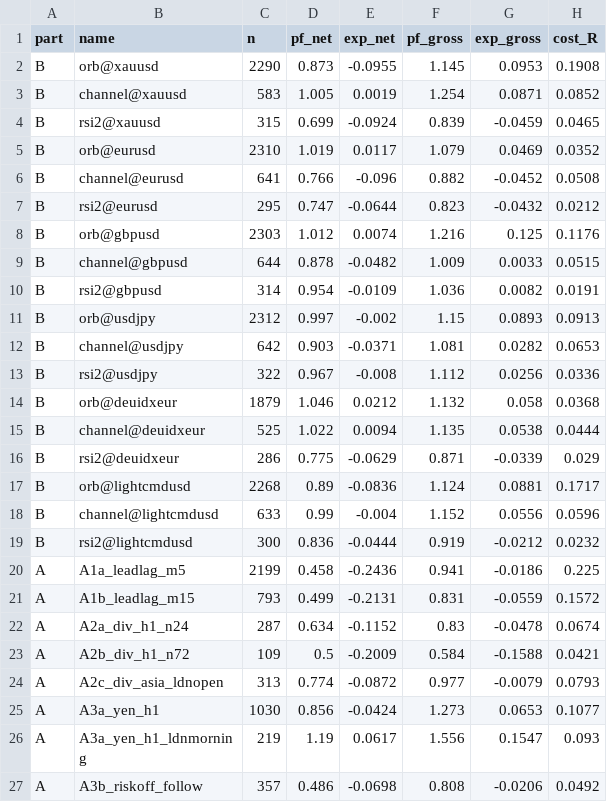
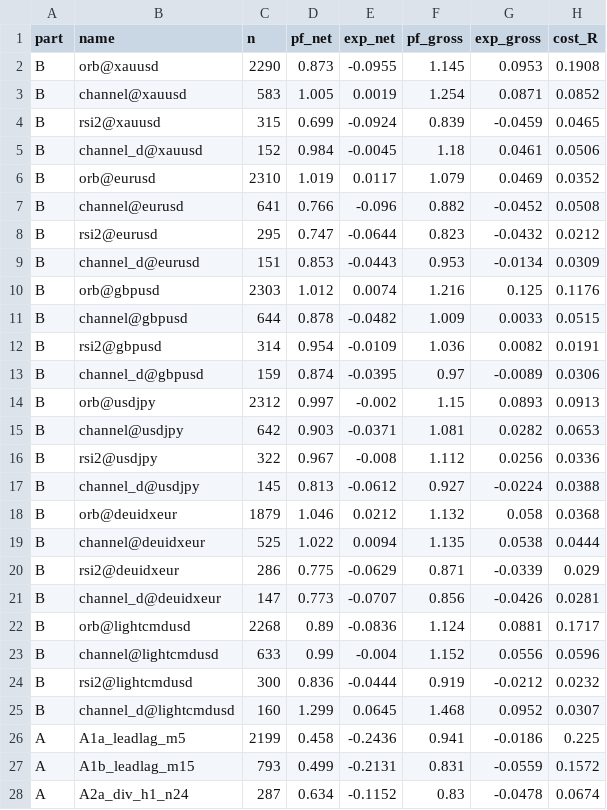
Before and after one commit to martinnathan980-prog/gold-orb, a CSV file: lab/results/crossasset/gross_vs_net.csv, drawn as a sheet; only a part is shown; the shorter side is filled out with more unchanged rows; the diff names each change by its address in the sheet, - before the commit and + after, or states it on an @@ line.

```diff
--- a/lab/results/crossasset/gross_vs_net.csv
+++ b/lab/results/crossasset/gross_vs_net.csv
+row 5: B | channel_d@xauusd | 152 | 0.984 | -0.0045 | 1.18 | 0.0461 | 0.0506
+row 9: B | channel_d@eurusd | 151 | 0.853 | -0.0443 | 0.953 | -0.0134 | 0.0309
+row 13: B | channel_d@gbpusd | 159 | 0.874 | -0.0395 | 0.97 | -0.0089 | 0.0306
+row 17: B | channel_d@usdjpy | 145 | 0.813 | -0.0612 | 0.927 | -0.0224 | 0.0388
+row 21: B | channel_d@deuidxeur | 147 | 0.773 | -0.0707 | 0.856 | -0.0426 | 0.0281
+row 25: B | channel_d@lightcmdusd | 160 | 1.299 | 0.0645 | 1.468 | 0.0952 | 0.0307
```
Also changed, not shown: 1 other file.
